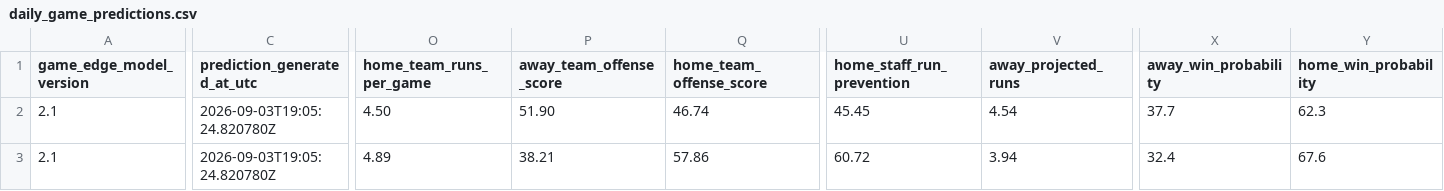
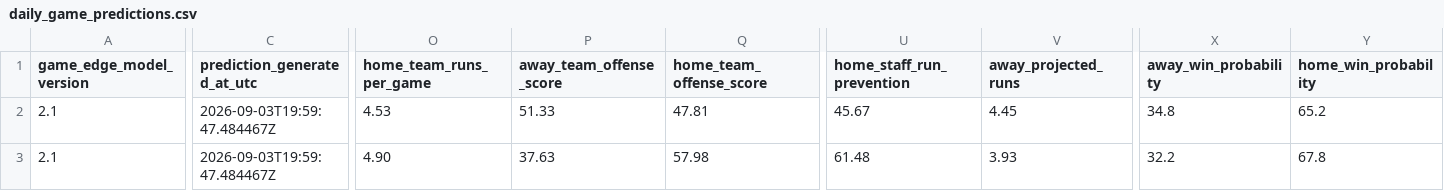
Before and after one commit to SSpeterson2b/launchpoint-hr, a CSV file: data/daily_game_predictions.csv, drawn as a sheet; only a part is shown, gaps mark what is left out; the diff covers the shown part only; the diff names each change by its address in the sheet, - before the commit and + after, or states it on an @@ line.

Commit message:
Update public MLB Game Edge predictions

```diff
--- a/data/daily_game_predictions.csv
+++ b/data/daily_game_predictions.csv
-C2:C3 (prediction_generated_at_utc): 2026-09-03T19:05:24.820780Z
+C2:C3 (prediction_generated_at_utc): 2026-09-03T19:59:47.484467Z
-O2 (home_team_runs_per_game): 4.50
+O2 (home_team_runs_per_game): 4.53
-P2 (away_team_offense_score): 51.90
+P2 (away_team_offense_score): 51.33
-Q2 (home_team_offense_score): 46.74
+Q2 (home_team_offense_score): 47.81
-U2 (home_staff_run_prevention): 45.45
+U2 (home_staff_run_prevention): 45.67
-V2 (away_projected_runs): 4.54
+V2 (away_projected_runs): 4.45
-X2 (away_win_probability): 37.7
+X2 (away_win_probability): 34.8
-Y2 (home_win_probability): 62.3
+Y2 (home_win_probability): 65.2
-O3 (home_team_runs_per_game): 4.89
+O3 (home_team_runs_per_game): 4.90
-P3 (away_team_offense_score): 38.21
+P3 (away_team_offense_score): 37.63
-Q3 (home_team_offense_score): 57.86
+Q3 (home_team_offense_score): 57.98
-U3 (home_staff_run_prevention): 60.72
+U3 (home_staff_run_prevention): 61.48
-V3 (away_projected_runs): 3.94
+V3 (away_projected_runs): 3.93
-X3 (away_win_probability): 32.4
+X3 (away_win_probability): 32.2
-Y3 (home_win_probability): 67.6
+Y3 (home_win_probability): 67.8
```
Also changed, not shown: 1 added row, 1 removed row and 35 edited cells elsewhere in this file.
